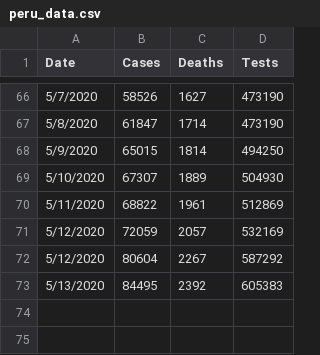
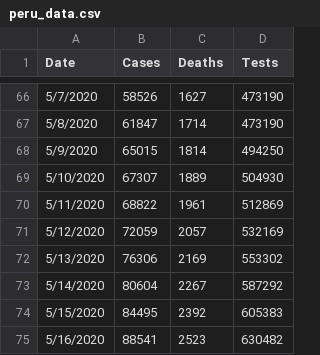
Before and after one commit to krmnino/COVID19_DataTool, a CSV file: peru_data.csv, drawn as a sheet; only a part is shown, gaps mark what is left out.

Commit message:
corrected data Peru May 16

```diff
--- a/peru_data.csv
+++ b/peru_data.csv
@@ -71,3 +71,5 @@ Date,Cases,Deaths,Tests
 5/12/2020,72059,2057,532169
-5/12/2020,80604,2267,587292
-5/13/2020,84495,2392,605383
+5/13/2020,76306,2169,553302
+5/14/2020,80604,2267,587292
+5/15/2020,84495,2392,605383
+5/16/2020,88541,2523,630482
```
